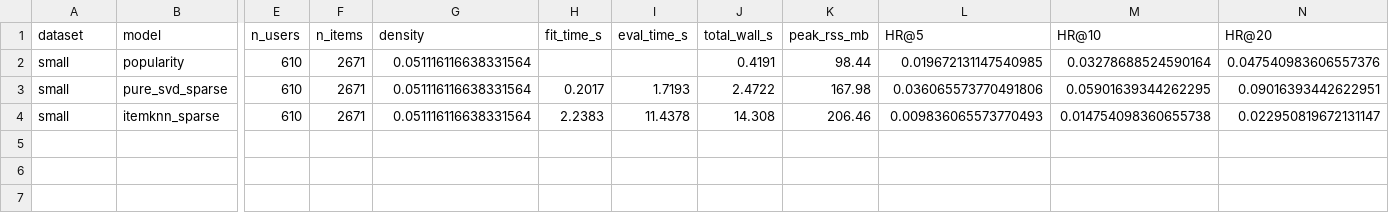
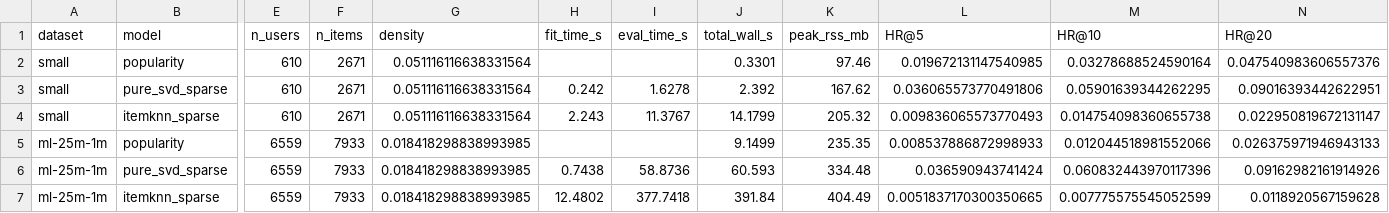
Before and after one commit to DavideOrienti/TESI, a CSV file: src/experiments/results/scale_benchmark.csv, drawn as a sheet; only a part is shown, gaps mark what is left out; rows hold the shown columns only; the diff names each change by its address in the sheet, - before the commit and + after, or states it on an @@ line.

```diff
--- a/src/experiments/results/scale_benchmark.csv
+++ b/src/experiments/results/scale_benchmark.csv
-J2 (total_wall_s): 0.4191
+J2 (total_wall_s): 0.3301
-K2 (peak_rss_mb): 98.44
+K2 (peak_rss_mb): 97.46
-H3 (fit_time_s): 0.2017
+H3 (fit_time_s): 0.242
-I3 (eval_time_s): 1.7193
+I3 (eval_time_s): 1.6278
-J3 (total_wall_s): 2.4722
+J3 (total_wall_s): 2.392
-K3 (peak_rss_mb): 167.98
+K3 (peak_rss_mb): 167.62
-H4 (fit_time_s): 2.2383
+H4 (fit_time_s): 2.243
-I4 (eval_time_s): 11.4378
+I4 (eval_time_s): 11.3767
-J4 (total_wall_s): 14.308
+J4 (total_wall_s): 14.1799
-K4 (peak_rss_mb): 206.46
+K4 (peak_rss_mb): 205.32
+row 5: ml-25m-1m | popularity | 6559 | 7933 | 0.018418298838993985 |  |  | 9.1499 | 235.35 | 0.008537886872998933 | 0.012044518981552066 | 0.026375971946943133
+row 6: ml-25m-1m | pure_svd_sparse | 6559 | 7933 | 0.018418298838993985 | 0.7438 | 58.8736 | 60.593 | 334.48 | 0.036590943741424 | 0.060832443970117396 | 0.09162982161914926
+row 7: ml-25m-1m | itemknn_sparse | 6559 | 7933 | 0.018418298838993985 | 12.4802 | 377.7418 | 391.84 | 404.49 | 0.0051837170300350665 | 0.007775575545052599 | 0.0118920567159628
```
Also changed, not shown: 11 other files.
